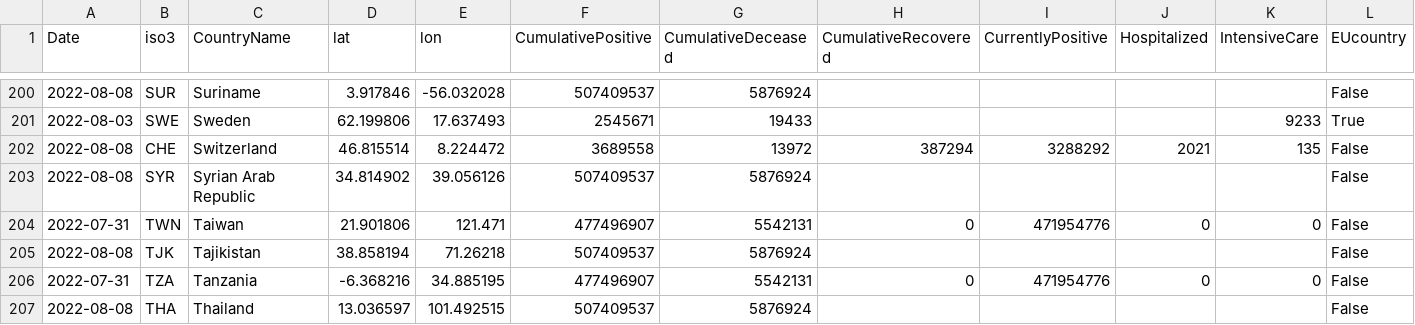
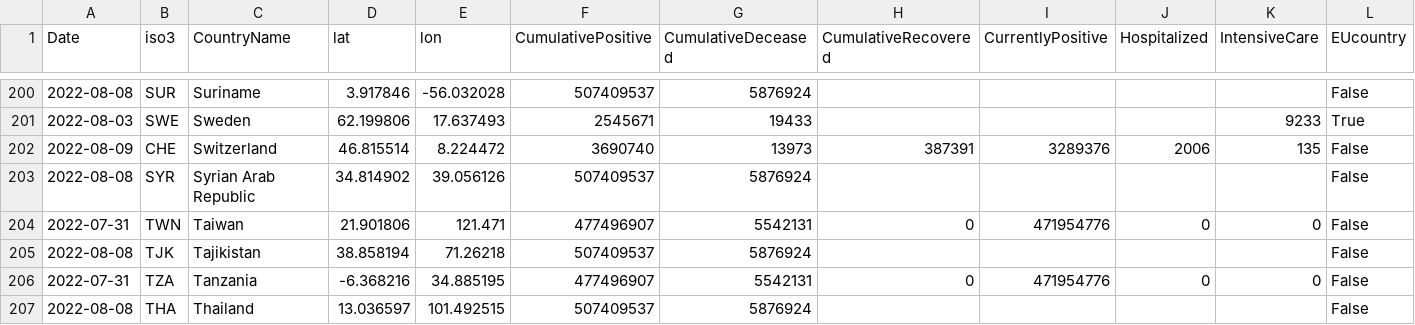
Before and after one commit to romyhansum/COVID-19, a CSV file: data-by-country/jrc-covid-19-countries-20220809.csv, drawn as a sheet; only a part is shown, gaps mark what is left out; the diff names each change by its address in the sheet, - before the commit and + after, or states it on an @@ line.

```diff
--- a/data-by-country/jrc-covid-19-countries-20220809.csv
+++ b/data-by-country/jrc-covid-19-countries-20220809.csv
-A202 (Date): 2022-08-08
+A202 (Date): 2022-08-09
-F202 (CumulativePositive): 3689558
+F202 (CumulativePositive): 3690740
-G202 (CumulativeDeceased): 13972
+G202 (CumulativeDeceased): 13973
-H202 (CumulativeRecovered): 387294
+H202 (CumulativeRecovered): 387391
-I202 (CurrentlyPositive): 3288292
+I202 (CurrentlyPositive): 3289376
-J202 (Hospitalized): 2021
+J202 (Hospitalized): 2006
```
Also changed, not shown: data-by-country/jrc-covid-19-countries-latest.csv, data-of-world/jrc-covid-19-world-latest.csv, 5 other files.
